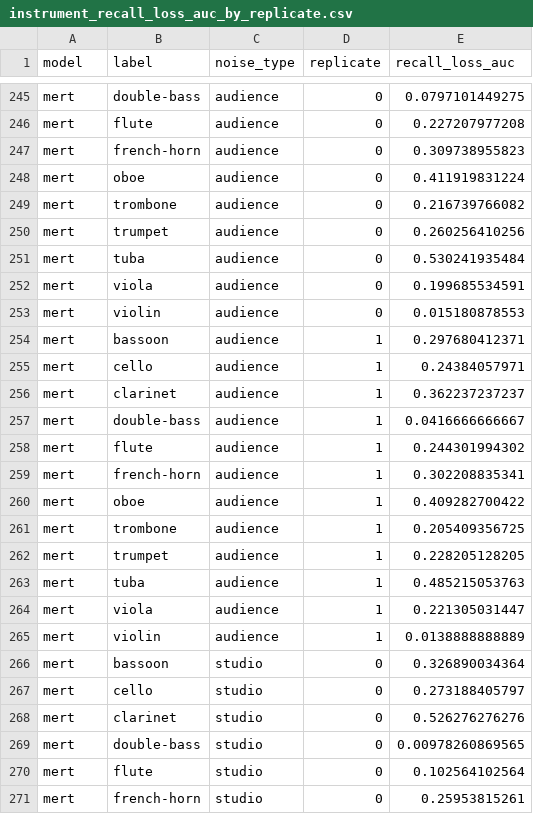
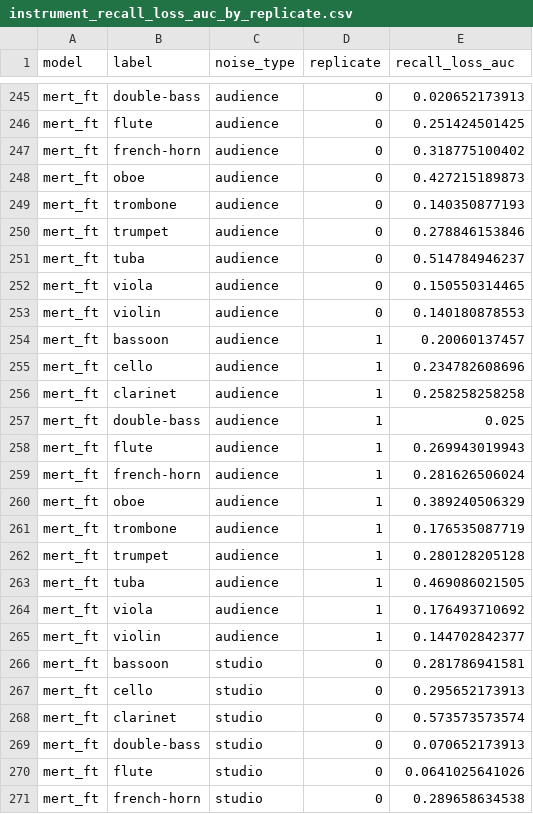
Before and after one commit to PaperTP/rise, a CSV file: artifacts/failure_analysis/instrument_recall_loss_auc_by_replicate.csv, drawn as a sheet; only a part is shown, gaps mark what is left out; the diff covers the shown part only; the diff names each change by its address in the sheet, - before the commit and + after, or states it on an @@ line.

```diff
--- a/artifacts/failure_analysis/instrument_recall_loss_auc_by_replicate.csv
+++ b/artifacts/failure_analysis/instrument_recall_loss_auc_by_replicate.csv
-A245:A271 (model): mert
+A245:A271 (model): mert_ft
-E245 (recall_loss_auc): 0.0797101449275
+E245 (recall_loss_auc): 0.020652173913
-E246 (recall_loss_auc): 0.227207977208
+E246 (recall_loss_auc): 0.251424501425
-E247 (recall_loss_auc): 0.309738955823
+E247 (recall_loss_auc): 0.318775100402
-E248 (recall_loss_auc): 0.411919831224
+E248 (recall_loss_auc): 0.427215189873
-E249 (recall_loss_auc): 0.216739766082
+E249 (recall_loss_auc): 0.140350877193
-E250 (recall_loss_auc): 0.260256410256
+E250 (recall_loss_auc): 0.278846153846
-E251 (recall_loss_auc): 0.530241935484
+E251 (recall_loss_auc): 0.514784946237
-E252 (recall_loss_auc): 0.199685534591
+E252 (recall_loss_auc): 0.150550314465
-E253 (recall_loss_auc): 0.015180878553
+E253 (recall_loss_auc): 0.140180878553
-E254 (recall_loss_auc): 0.297680412371
+E254 (recall_loss_auc): 0.20060137457
-E255 (recall_loss_auc): 0.24384057971
+E255 (recall_loss_auc): 0.234782608696
-E256 (recall_loss_auc): 0.362237237237
+E256 (recall_loss_auc): 0.258258258258
-E257 (recall_loss_auc): 0.0416666666667
+E257 (recall_loss_auc): 0.025
-E258 (recall_loss_auc): 0.244301994302
+E258 (recall_loss_auc): 0.269943019943
-E259 (recall_loss_auc): 0.302208835341
+E259 (recall_loss_auc): 0.281626506024
-E260 (recall_loss_auc): 0.409282700422
+E260 (recall_loss_auc): 0.389240506329
-E261 (recall_loss_auc): 0.205409356725
+E261 (recall_loss_auc): 0.176535087719
-E262 (recall_loss_auc): 0.228205128205
+E262 (recall_loss_auc): 0.280128205128
-E263 (recall_loss_auc): 0.485215053763
+E263 (recall_loss_auc): 0.469086021505
-E264 (recall_loss_auc): 0.221305031447
+E264 (recall_loss_auc): 0.176493710692
-E265 (recall_loss_auc): 0.0138888888889
+E265 (recall_loss_auc): 0.144702842377
-E266 (recall_loss_auc): 0.326890034364
+E266 (recall_loss_auc): 0.281786941581
-E267 (recall_loss_auc): 0.273188405797
+E267 (recall_loss_auc): 0.295652173913
-E268 (recall_loss_auc): 0.526276276276
+E268 (recall_loss_auc): 0.573573573574
-E269 (recall_loss_auc): 0.00978260869565
+E269 (recall_loss_auc): 0.070652173913
-E270 (recall_loss_auc): 0.102564102564
+E270 (recall_loss_auc): 0.0641025641026
-E271 (recall_loss_auc): 0.25953815261
+E271 (recall_loss_auc): 0.289658634538
```
Also changed, not shown: 90 edited cells elsewhere in this file, artifacts/failure_analysis/distance_confusion_tests.csv, artifacts/failure_analysis/instrument_recall_loss_by_condition.csv, 18 other files.
